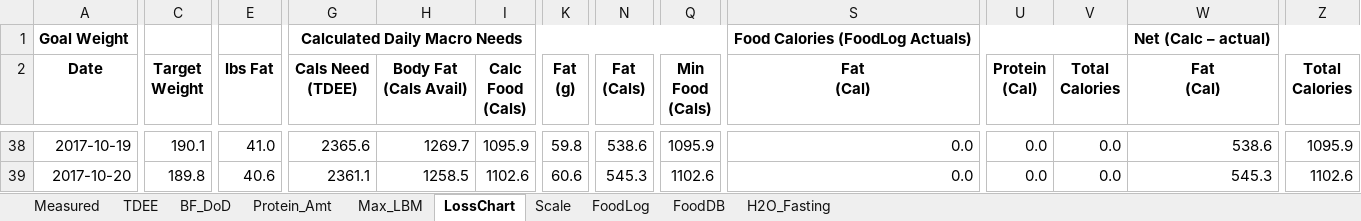
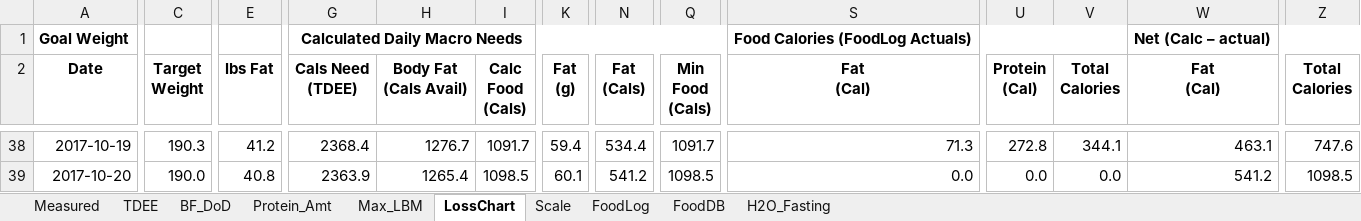
Before and after one commit to OpenKeto/KetoStuff, an Excel workbook: Calculators/Spreadsheet Calculators/DGG-LossPotential.xlsx, sheet LossChart, drawn as a sheet; only a part is shown, gaps mark what is left out; values as stored, in another font and other column widths than the file's, no borders; the diff covers the shown part only; the diff names each change by its address in the sheet, - before the commit and + after, or states it on an @@ line.

Commit message:
food

```diff
--- a/Calculators/Spreadsheet Calculators/DGG-LossPotential.xlsx (sheet LossChart)
+++ b/Calculators/Spreadsheet Calculators/DGG-LossPotential.xlsx (sheet LossChart)
-C38 (Target Weight): 190.1
+C38 (Target Weight): 190.3
-E38 (lbs Fat): 41.0
+E38 (lbs Fat): 41.2
-G38 (Cals Need (TDEE)): 2365.6
+G38 (Cals Need (TDEE)): 2368.4
-H38 (Body Fat (Cals Avail)): 1269.7
+H38 (Body Fat (Cals Avail)): 1276.7
-I38 (Calc Food (Cals)): 1095.9
+I38 (Calc Food (Cals)): 1091.7
-K38 (Fat (g)): 59.8
+K38 (Fat (g)): 59.4
-N38 (Fat (Cals)): 538.6
+N38 (Fat (Cals)): 534.4
-Q38 (Min Food (Cals)): 1095.9
+Q38 (Min Food (Cals)): 1091.7
-S38 (Fat (Cal)): 0.0
+S38 (Fat (Cal)): 71.3
-U38 (Protein (Cal)): 0.0
+U38 (Protein (Cal)): 272.8
-V38 (Total Calories): 0.0
+V38 (Total Calories): 344.1
-W38 (Fat (Cal)): 538.6
+W38 (Fat (Cal)): 463.1
-Z38 (Total Calories): 1095.9
+Z38 (Total Calories): 747.6
-C39 (Target Weight): 189.8
+C39 (Target Weight): 190.0
-E39 (lbs Fat): 40.6
+E39 (lbs Fat): 40.8
-G39 (Cals Need (TDEE)): 2361.1
+G39 (Cals Need (TDEE)): 2363.9
-H39 (Body Fat (Cals Avail)): 1258.5
+H39 (Body Fat (Cals Avail)): 1265.4
-I39 (Calc Food (Cals)): 1102.6
+I39 (Calc Food (Cals)): 1098.5
-K39 (Fat (g)): 60.6
+K39 (Fat (g)): 60.1
-N39 (Fat (Cals)): 545.3
+N39 (Fat (Cals)): 541.2
-Q39 (Min Food (Cals)): 1102.6
+Q39 (Min Food (Cals)): 1098.5
-W39 (Fat (Cal)): 545.3
+W39 (Fat (Cal)): 541.2
-Z39 (Total Calories): 1102.6
+Z39 (Total Calories): 1098.5
```
Also changed, not shown: 769 edited cells elsewhere in this sheet, sheet FoodLog, sheet Scale, sheet FoodDB, formulas that keep their value.
